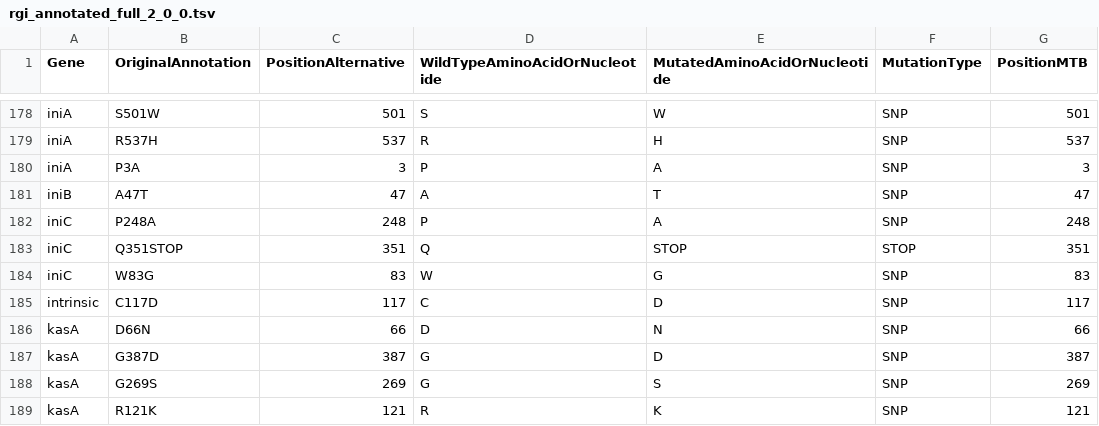
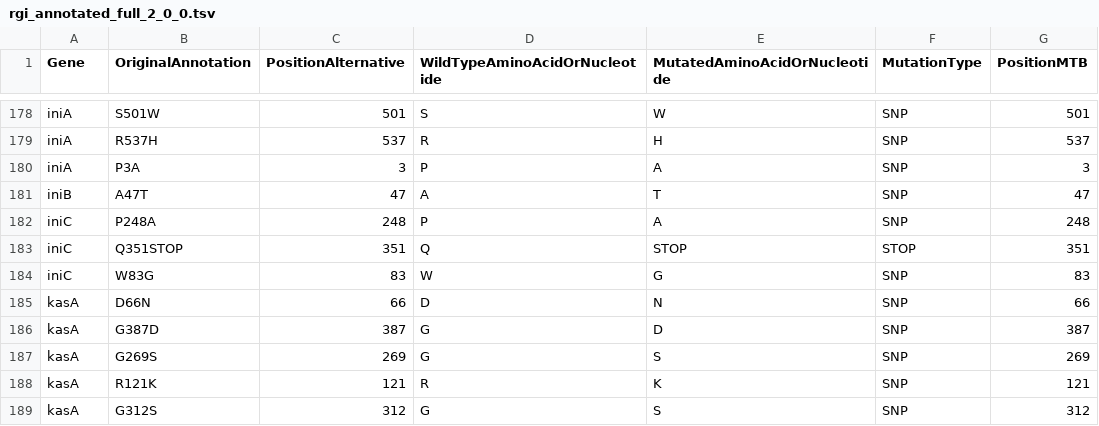
Before and after one commit to metagenlab/diag_pipelines, a TSV file: data/mycobacterium/mutation_dbs/rgi_annotated_full_2_0_0.tsv, drawn as a sheet; only a part is shown, gaps mark what is left out; the shorter side is filled out with more unchanged rows; the diff names each change by its address in the sheet, - before the commit and + after, or states it on an @@ line.

Commit message:
removing intrinsic annotation

```diff
--- a/data/mycobacterium/mutation_dbs/rgi_annotated_full_2_0_0.tsv
+++ b/data/mycobacterium/mutation_dbs/rgi_annotated_full_2_0_0.tsv
-row 185: intrinsic | C117D | 117 | C | D | SNP | 117
```
